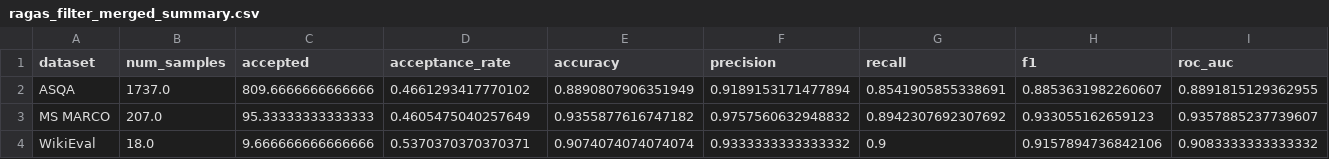
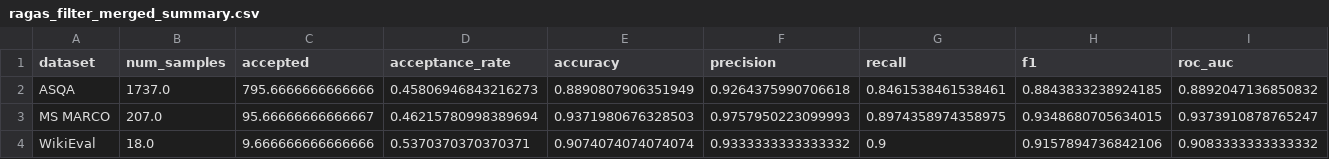
Before and after one commit to Htaaxx/ragas-evaluation, a CSV file: results/ragas_filter/ragas_filter_merged_summary.csv, drawn as a sheet.

Commit message:
edit avg ragas

```diff
--- a/results/ragas_filter/ragas_filter_merged_summary.csv
+++ b/results/ragas_filter/ragas_filter_merged_summary.csv
@@ -1,4 +1,4 @@
 dataset,num_samples,accepted,acceptance_rate,accuracy,precision,recall,f1,roc_auc
-ASQA,1737.0,809.6666666666666,0.4661293417770102,0.8890807906351949,0.9189153171477894,0.8541905855338691,0.8853631982260607,0.8891815129362955
-MS MARCO,207.0,95.33333333333333,0.4605475040257649,0.9355877616747182,0.9757560632948832,0.8942307692307692,0.933055162659123,0.9357885237739607
+ASQA,1737.0,795.6666666666666,0.45806946843216273,0.8890807906351949,0.9264375990706618,0.8461538461538461,0.8843833238924185,0.8892047136850832
+MS MARCO,207.0,95.66666666666667,0.46215780998389694,0.9371980676328503,0.9757950223099993,0.8974358974358975,0.9348680705634015,0.9373910878765247
 WikiEval,18.0,9.666666666666666,0.5370370370370371,0.9074074074074074,0.9333333333333332,0.9,0.9157894736842106,0.9083333333333332
```
Also changed, not shown: 2 other files.
